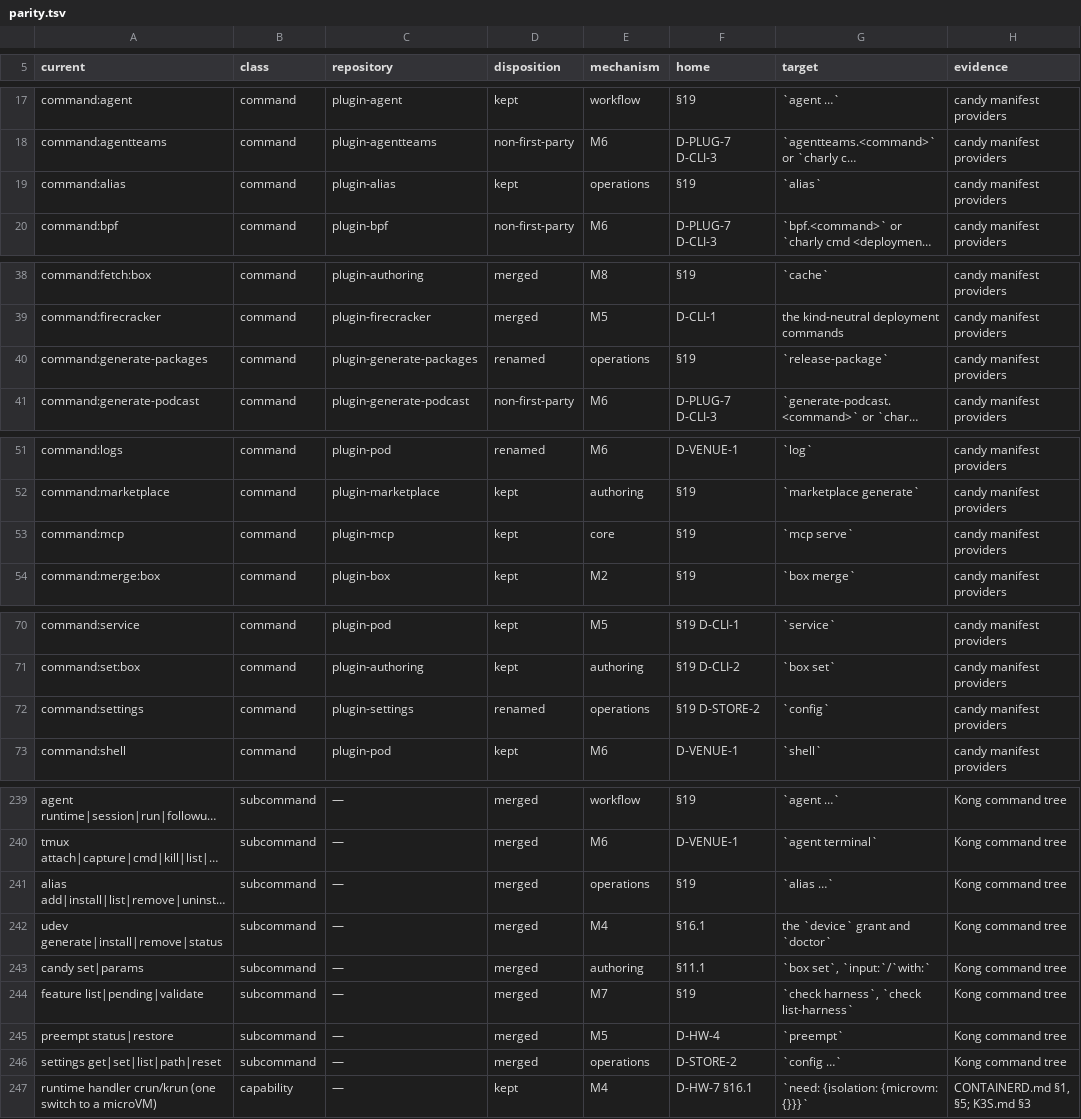
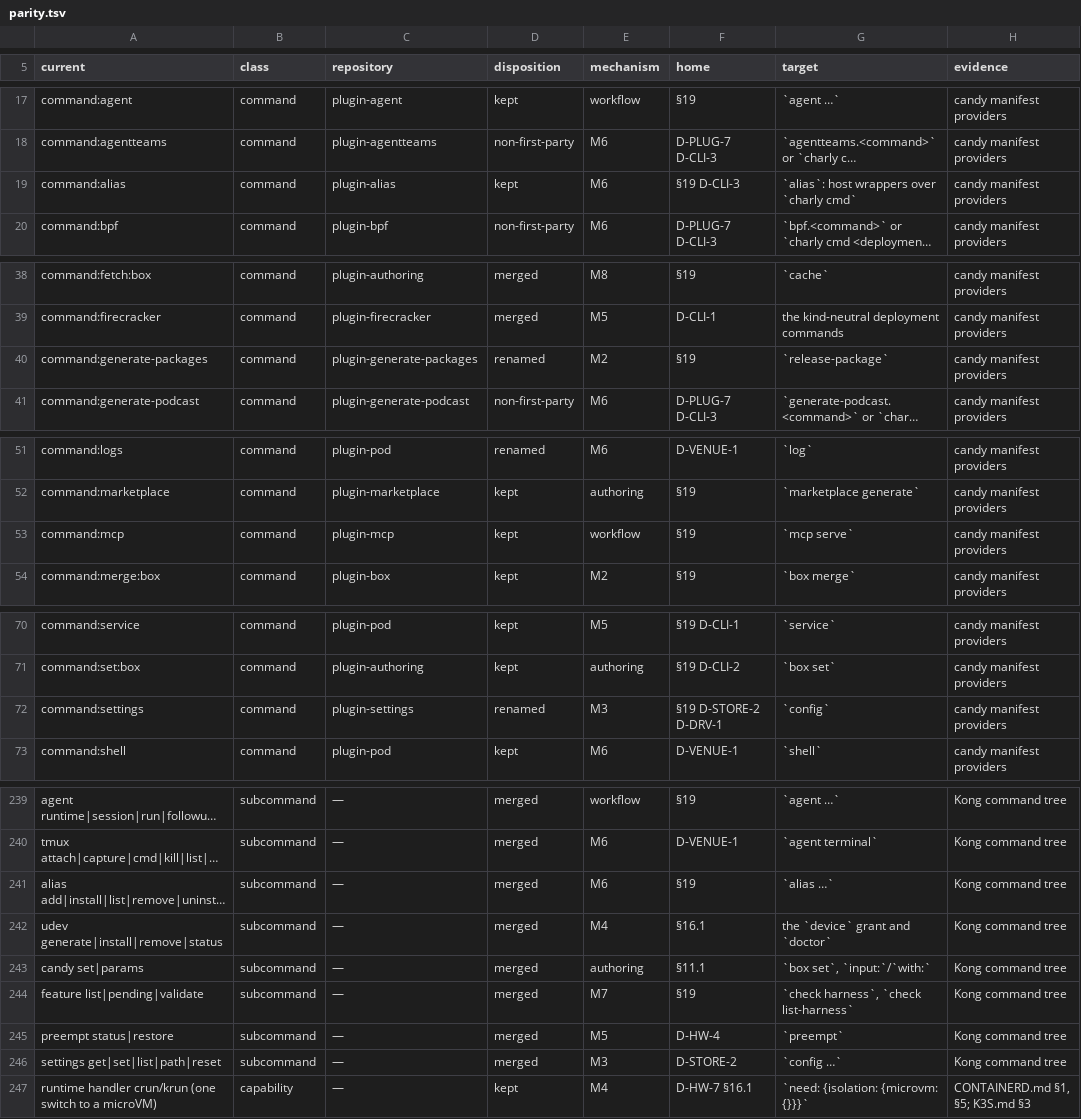
Before and after one commit to opencharly/opencharly, a TSV file: design/parity.tsv, drawn as a sheet; only a part is shown, gaps mark what is left out; long unchanged cells end in …; the diff covers the shown part only; the diff names each change by its address in the sheet, - before the commit and + after, or states it on an @@ line.

```diff
--- a/design/parity.tsv
+++ b/design/parity.tsv
-E19 (mechanism): operations
+E19 (mechanism): M6
-F19 (home): §19
+F19 (home): §19 D-CLI-3
-G19 (target): `alias`
+G19 (target): `alias`: host wrappers over `charly cmd`
-E40 (mechanism): operations
+E40 (mechanism): M2
-E53 (mechanism): core
+E53 (mechanism): workflow
-E72 (mechanism): operations
+E72 (mechanism): M3
-F72 (home): §19 D-STORE-2
+F72 (home): §19 D-STORE-2 D-DRV-1
-E241 (mechanism): operations
+E241 (mechanism): M6
-E246 (mechanism): operations
+E246 (mechanism): M3
```
Also changed, not shown: 1 edited cell elsewhere in this file, design/consistency/selftest.tsv, 2 other files.
